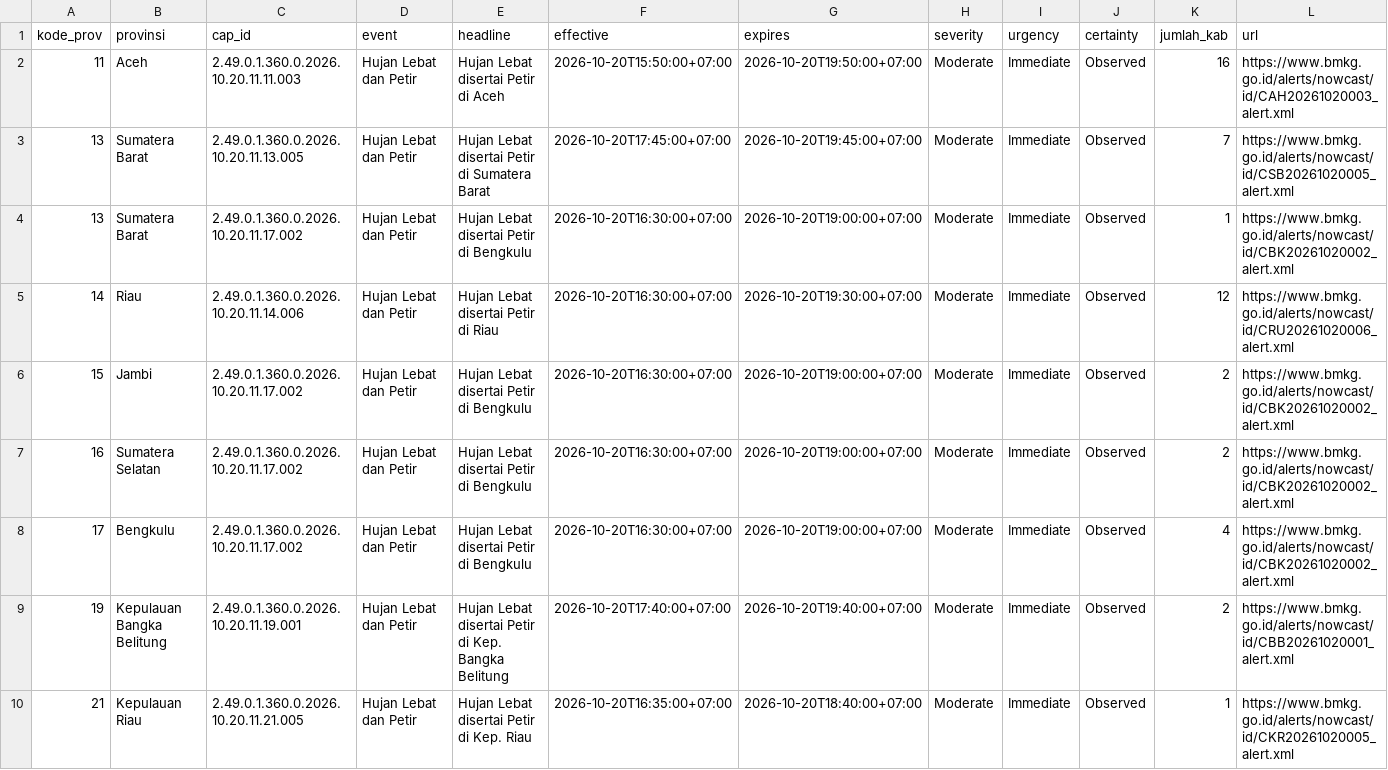
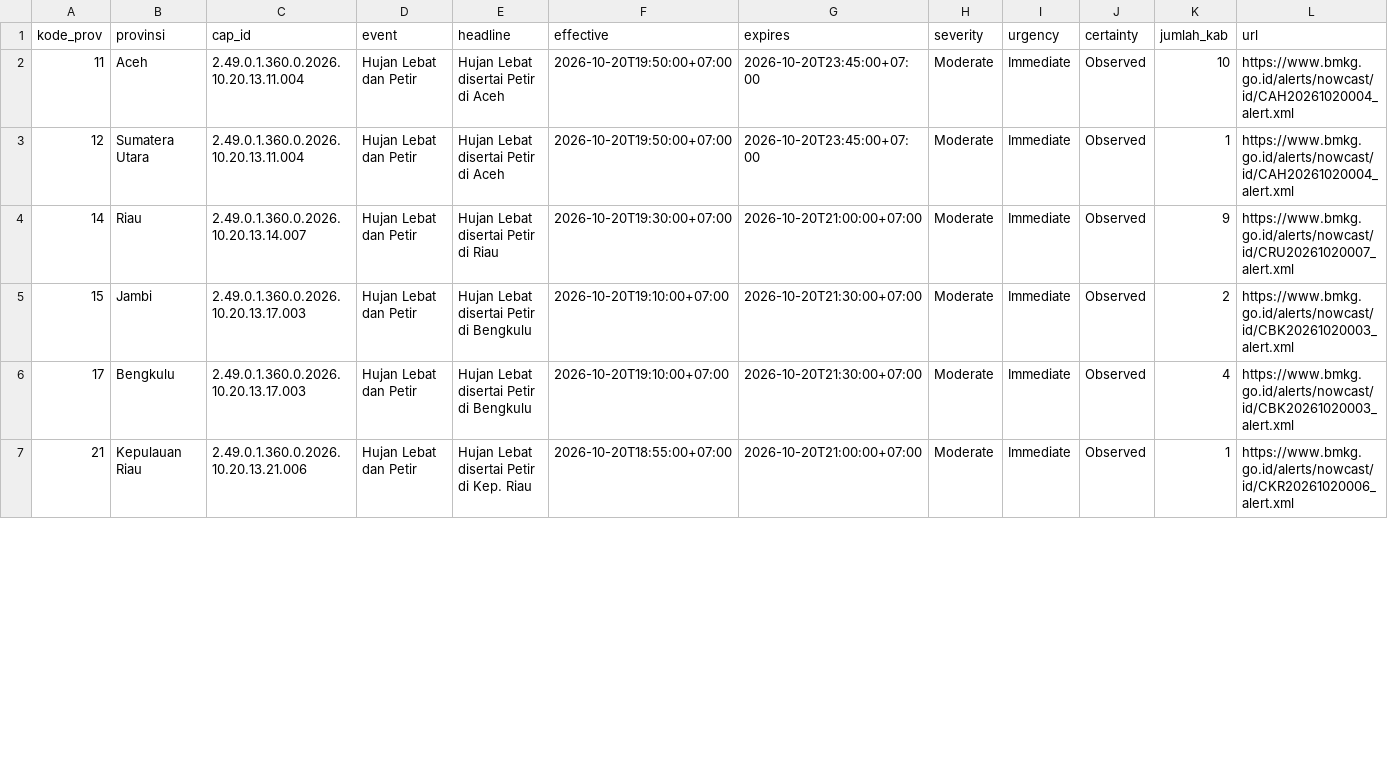
Before and after one commit to pantau-bencana/karhutla-dashboard, a CSV file: data/live/bmkg-cap-prov.csv, drawn as a sheet; only a part is shown; the diff covers the shown part only.

```diff
--- a/data/live/bmkg-cap-prov.csv
+++ b/data/live/bmkg-cap-prov.csv
@@ -1,10 +1,7 @@
 kode_prov,provinsi,cap_id,event,headline,effective,expires,severity,urgency,certainty,jumlah_kab,url
-11,Aceh,2.49.0.1.360.0.2026.10.20.11.11.003,Hujan Lebat dan Petir,Hujan Lebat disertai Petir di Aceh,2026-10-20T15:50:00+07:00,2026-10-20T19:50:00+07:00,Moderate,Immediate,Observed,16,https://www.bmkg.go.id/alerts/nowcast/id/CAH20261020003_alert.xml
-13,Sumatera Barat,2.49.0.1.360.0.2026.10.20.11.13.005,Hujan Lebat dan Petir,Hujan Lebat disertai Petir di Sumatera Barat,2026-10-20T17:45:00+07:00,2026-10-20T19:45:00+07:00,Moderate,Immediate,Observed,7,https://www.bmkg.go.id/alerts/nowcast/id/CSB20261020005_alert.xml
-13,Sumatera Barat,2.49.0.1.360.0.2026.10.20.11.17.002,Hujan Lebat dan Petir,Hujan Lebat disertai Petir di Bengkulu,2026-10-20T16:30:00+07:00,2026-10-20T19:00:00+07:00,Moderate,Immediate,Observed,1,https://www.bmkg.go.id/alerts/nowcast/id/CBK20261020002_alert.xml
-14,Riau,2.49.0.1.360.0.2026.10.20.11.14.006,Hujan Lebat dan Petir,Hujan Lebat disertai Petir di Riau,2026-10-20T16:30:00+07:00,2026-10-20T19:30:00+07:00,Moderate,Immediate,Observed,12,https://www.bmkg.go.id/alerts/nowcast/id/CRU20261020006_alert.xml
-15,Jambi,2.49.0.1.360.0.2026.10.20.11.17.002,Hujan Lebat dan Petir,Hujan Lebat disertai Petir di Bengkulu,2026-10-20T16:30:00+07:00,2026-10-20T19:00:00+07:00,Moderate,Immediate,Observed,2,https://www.bmkg.go.id/alerts/nowcast/id/CBK20261020002_alert.xml
-16,Sumatera Selatan,2.49.0.1.360.0.2026.10.20.11.17.002,Hujan Lebat dan Petir,Hujan Lebat disertai Petir di Bengkulu,2026-10-20T16:30:00+07:00,2026-10-20T19:00:00+07:00,Moderate,Immediate,Observed,2,https://www.bmkg.go.id/alerts/nowcast/id/CBK20261020002_alert.xml
-17,Bengkulu,2.49.0.1.360.0.2026.10.20.11.17.002,Hujan Lebat dan Petir,Hujan Lebat disertai Petir di Bengkulu,2026-10-20T16:30:00+07:00,2026-10-20T19:00:00+07:00,Moderate,Immediate,Observed,4,https://www.bmkg.go.id/alerts/nowcast/id/CBK20261020002_alert.xml
-19,Kepulauan Bangka Belitung,2.49.0.1.360.0.2026.10.20.11.19.001,Hujan Lebat dan Petir,Hujan Lebat disertai Petir di Kep. Bangka Belitung,2026-10-20T17:40:00+07:00,2026-10-20T19:40:00+07:00,Moderate,Immediate,Observed,2,https://www.bmkg.go.id/alerts/nowcast/id/CBB20261020001_alert.xml
-21,Kepulauan Riau,2.49.0.1.360.0.2026.10.20.11.21.005,Hujan Lebat dan Petir,Hujan Lebat disertai Petir di Kep. Riau,2026-10-20T16:35:00+07:00,2026-10-20T18:40:00+07:00,Moderate,Immediate,Observed,1,https://www.bmkg.go.id/alerts/nowcast/id/CKR20261020005_alert.xml
+11,Aceh,2.49.0.1.360.0.2026.10.20.13.11.004,Hujan Lebat dan Petir,Hujan Lebat disertai Petir di Aceh,2026-10-20T19:50:00+07:00,2026-10-20T23:45:00+07:00,Moderate,Immediate,Observed,10,https://www.bmkg.go.id/alerts/nowcast/id/CAH20261020004_alert.xml
+12,Sumatera Utara,2.49.0.1.360.0.2026.10.20.13.11.004,Hujan Lebat dan Petir,Hujan Lebat disertai Petir di Aceh,2026-10-20T19:50:00+07:00,2026-10-20T23:45:00+07:00,Moderate,Immediate,Observed,1,https://www.bmkg.go.id/alerts/nowcast/id/CAH20261020004_alert.xml
+14,Riau,2.49.0.1.360.0.2026.10.20.13.14.007,Hujan Lebat dan Petir,Hujan Lebat disertai Petir di Riau,2026-10-20T19:30:00+07:00,2026-10-20T21:00:00+07:00,Moderate,Immediate,Observed,9,https://www.bmkg.go.id/alerts/nowcast/id/CRU20261020007_alert.xml
+15,Jambi,2.49.0.1.360.0.2026.10.20.13.17.003,Hujan Lebat dan Petir,Hujan Lebat disertai Petir di Bengkulu,2026-10-20T19:10:00+07:00,2026-10-20T21:30:00+07:00,Moderate,Immediate,Observed,2,https://www.bmkg.go.id/alerts/nowcast/id/CBK20261020003_alert.xml
+17,Bengkulu,2.49.0.1.360.0.2026.10.20.13.17.003,Hujan Lebat dan Petir,Hujan Lebat disertai Petir di Bengkulu,2026-10-20T19:10:00+07:00,2026-10-20T21:30:00+07:00,Moderate,Immediate,Observed,4,https://www.bmkg.go.id/alerts/nowcast/id/CBK20261020003_alert.xml
+21,Kepulauan Riau,2.49.0.1.360.0.2026.10.20.13.21.006,Hujan Lebat dan Petir,Hujan Lebat disertai Petir di Kep. Riau,2026-10-20T18:55:00+07:00,2026-10-20T21:00:00+07:00,Moderate,Immediate,Observed,1,https://www.bmkg.go.id/alerts/nowcast/id/CKR20261020006_alert.xml
```
Also changed, not shown: 8 removed rows and 5 edited cells elsewhere in this file, data/live/bmkg-cap.csv, data/live/fdrs_pembanding.csv, 12 other files.
